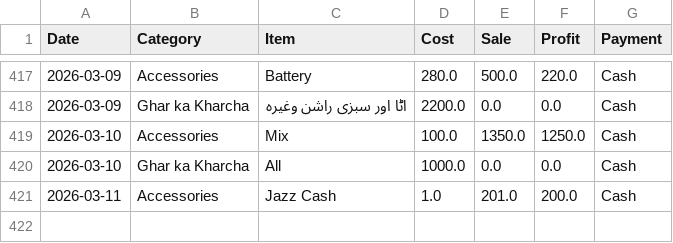
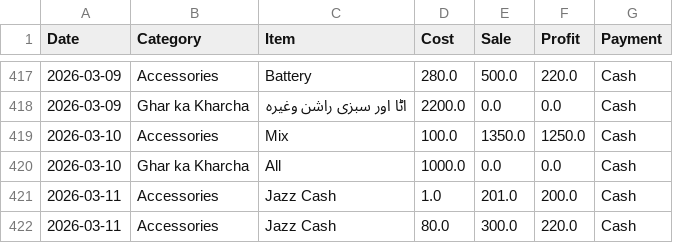
Before and after one commit to alihassankg2006-bit/ALI-MOBILE-COMMUNICATION-1, a CSV file: data.csv, drawn as a sheet; only a part is shown, gaps mark what is left out.

Commit message:
Added: Jazz Cash  (Accessories)

```diff
--- a/data.csv
+++ b/data.csv
@@ -421 +421,2 @@ Date,Category,Item,Cost,Sale,Profit,Payment
 2026-03-11,Accessories,Jazz Cash ,1.0,201.0,200.0,Cash
+2026-03-11,Accessories,Jazz Cash ,80.0,300.0,220.0,Cash
```
